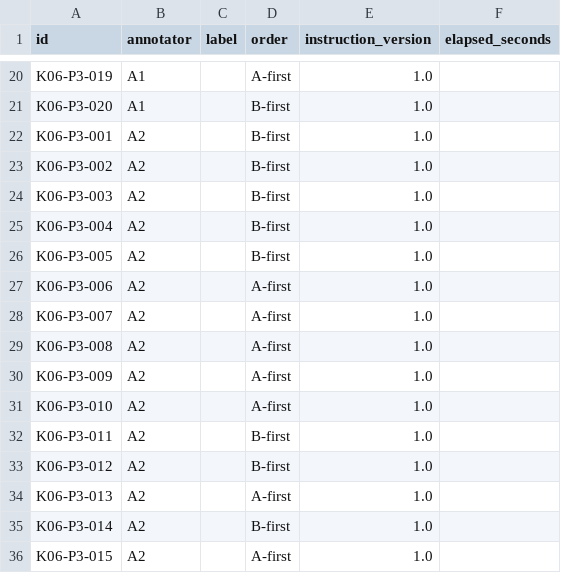
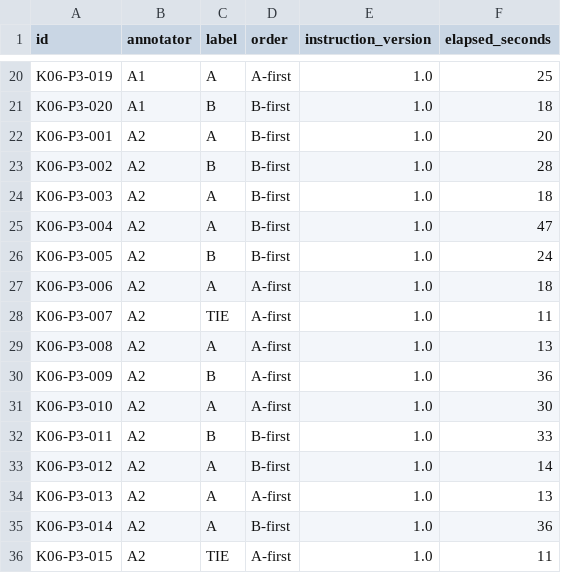
Before and after one commit to alukiko/AlpacaFarm_RL, a CSV file: audit/annotations.csv, drawn as a sheet; only a part is shown, gaps mark what is left out; the diff covers the shown part only; the diff names each change by its address in the sheet, - before the commit and + after, or states it on an @@ line.

```diff
--- a/audit/annotations.csv
+++ b/audit/annotations.csv
-C20 (label): (empty)
+C20 (label): A
-F20 (elapsed_seconds): (empty)
+F20 (elapsed_seconds): 25
-C21 (label): (empty)
+C21 (label): B
-F21 (elapsed_seconds): (empty)
+F21 (elapsed_seconds): 18
-C22 (label): (empty)
+C22 (label): A
-F22 (elapsed_seconds): (empty)
+F22 (elapsed_seconds): 20
-C23 (label): (empty)
+C23 (label): B
-F23 (elapsed_seconds): (empty)
+F23 (elapsed_seconds): 28
-C24:C25 (label): (empty)
+C24:C25 (label): A
-F24 (elapsed_seconds): (empty)
+F24 (elapsed_seconds): 18
-F25 (elapsed_seconds): (empty)
+F25 (elapsed_seconds): 47
-C26 (label): (empty)
+C26 (label): B
-F26 (elapsed_seconds): (empty)
+F26 (elapsed_seconds): 24
-C27 (label): (empty)
+C27 (label): A
-F27 (elapsed_seconds): (empty)
+F27 (elapsed_seconds): 18
-C28 (label): (empty)
+C28 (label): TIE
-F28 (elapsed_seconds): (empty)
+F28 (elapsed_seconds): 11
-C29 (label): (empty)
+C29 (label): A
-F29 (elapsed_seconds): (empty)
+F29 (elapsed_seconds): 13
-C30 (label): (empty)
+C30 (label): B
-F30 (elapsed_seconds): (empty)
+F30 (elapsed_seconds): 36
-C31 (label): (empty)
+C31 (label): A
-F31 (elapsed_seconds): (empty)
+F31 (elapsed_seconds): 30
-C32 (label): (empty)
+C32 (label): B
-F32 (elapsed_seconds): (empty)
+F32 (elapsed_seconds): 33
-C33:C35 (label): (empty)
+C33:C35 (label): A
-F33 (elapsed_seconds): (empty)
+F33 (elapsed_seconds): 14
-F34 (elapsed_seconds): (empty)
+F34 (elapsed_seconds): 13
-F35 (elapsed_seconds): (empty)
+F35 (elapsed_seconds): 36
-C36 (label): (empty)
+C36 (label): TIE
-F36 (elapsed_seconds): (empty)
+F36 (elapsed_seconds): 11
```
Also changed, not shown: 134 edited cells elsewhere in this file, audit/baseline_predictions.csv, personal_annotations/AD_annotations.csv, 5 other files.
